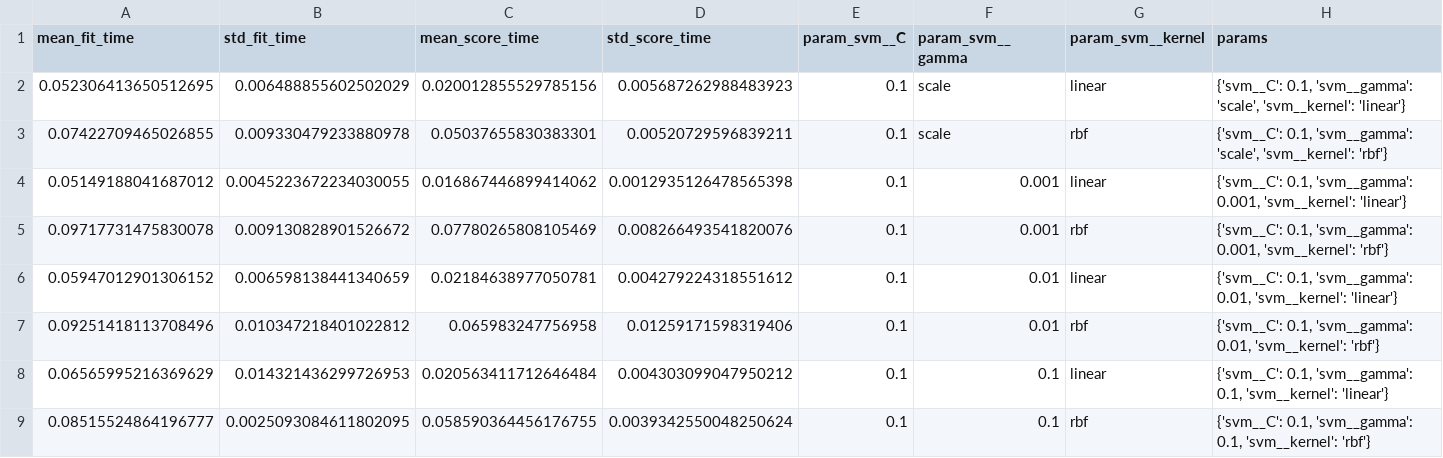
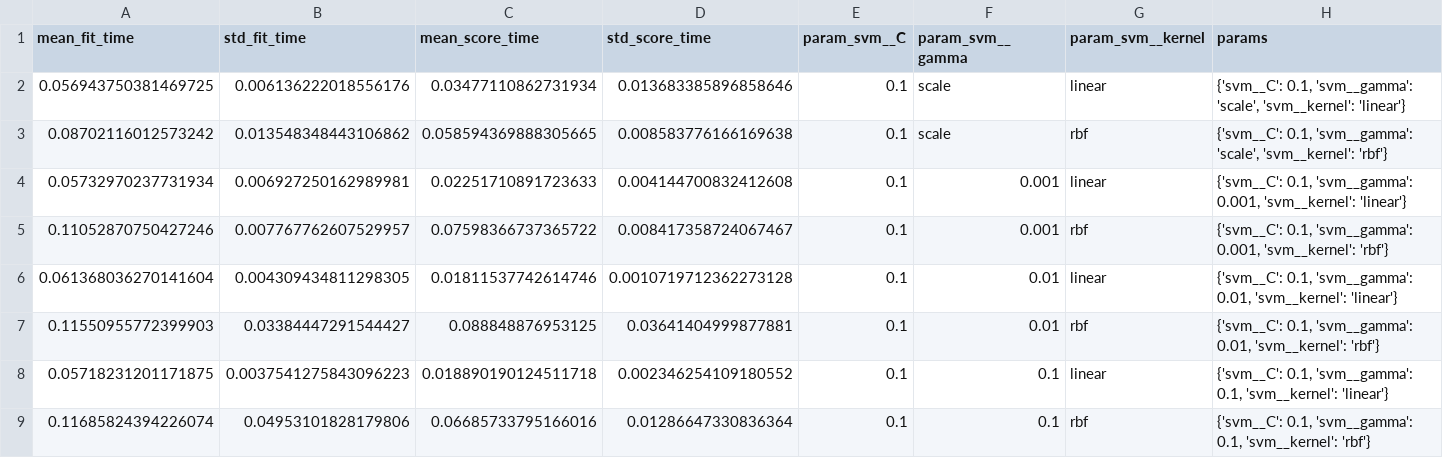
Before and after one commit to HanYean28/river-water-quality-prediction, a CSV file: DataTraining/svm_hyperparameter_results.csv, drawn as a sheet; only a part is shown; the diff covers the shown part only; the diff names each change by its address in the sheet, - before the commit and + after, or states it on an @@ line.

```diff
--- a/DataTraining/svm_hyperparameter_results.csv
+++ b/DataTraining/svm_hyperparameter_results.csv
-A2 (mean_fit_time): 0.052306413650512695
+A2 (mean_fit_time): 0.056943750381469725
-B2 (std_fit_time): 0.006488855602502029
+B2 (std_fit_time): 0.006136222018556176
-C2 (mean_score_time): 0.020012855529785156
+C2 (mean_score_time): 0.03477110862731934
-D2 (std_score_time): 0.005687262988483923
+D2 (std_score_time): 0.013683385896858646
-A3 (mean_fit_time): 0.07422709465026855
+A3 (mean_fit_time): 0.08702116012573242
-B3 (std_fit_time): 0.009330479233880978
+B3 (std_fit_time): 0.013548348443106862
-C3 (mean_score_time): 0.05037655830383301
+C3 (mean_score_time): 0.058594369888305665
-D3 (std_score_time): 0.00520729596839211
+D3 (std_score_time): 0.008583776166169638
-A4 (mean_fit_time): 0.05149188041687012
+A4 (mean_fit_time): 0.05732970237731934
-B4 (std_fit_time): 0.0045223672234030055
+B4 (std_fit_time): 0.006927250162989981
-C4 (mean_score_time): 0.016867446899414062
+C4 (mean_score_time): 0.02251710891723633
-D4 (std_score_time): 0.0012935126478565398
+D4 (std_score_time): 0.004144700832412608
-A5 (mean_fit_time): 0.09717731475830078
+A5 (mean_fit_time): 0.11052870750427246
-B5 (std_fit_time): 0.009130828901526672
+B5 (std_fit_time): 0.007767762607529957
-C5 (mean_score_time): 0.07780265808105469
+C5 (mean_score_time): 0.07598366737365722
-D5 (std_score_time): 0.008266493541820076
+D5 (std_score_time): 0.008417358724067467
-A6 (mean_fit_time): 0.05947012901306152
+A6 (mean_fit_time): 0.061368036270141604
-B6 (std_fit_time): 0.006598138441340659
+B6 (std_fit_time): 0.004309434811298305
-C6 (mean_score_time): 0.02184638977050781
+C6 (mean_score_time): 0.01811537742614746
-D6 (std_score_time): 0.004279224318551612
+D6 (std_score_time): 0.0010719712362273128
-A7 (mean_fit_time): 0.09251418113708496
+A7 (mean_fit_time): 0.11550955772399903
-B7 (std_fit_time): 0.010347218401022812
+B7 (std_fit_time): 0.03384447291544427
-C7 (mean_score_time): 0.065983247756958
+C7 (mean_score_time): 0.088848876953125
-D7 (std_score_time): 0.01259171598319406
+D7 (std_score_time): 0.03641404999877881
-A8 (mean_fit_time): 0.06565995216369629
+A8 (mean_fit_time): 0.05718231201171875
-B8 (std_fit_time): 0.014321436299726953
+B8 (std_fit_time): 0.0037541275843096223
-C8 (mean_score_time): 0.020563411712646484
+C8 (mean_score_time): 0.018890190124511718
-D8 (std_score_time): 0.004303099047950212
+D8 (std_score_time): 0.002346254109180552
-A9 (mean_fit_time): 0.08515524864196777
+A9 (mean_fit_time): 0.11685824394226074
-B9 (std_fit_time): 0.0025093084611802095
+B9 (std_fit_time): 0.04953101828179806
-C9 (mean_score_time): 0.058590364456176755
+C9 (mean_score_time): 0.06685733795166016
-D9 (std_score_time): 0.0039342550048250624
+D9 (std_score_time): 0.01286647330836364
```
Also changed, not shown: 128 edited cells elsewhere in this file, DataTraining/decision_tree_hyperparameter_results.csv, DataTraining/random_forest_hyperparameter_results.csv, 2 other files.
